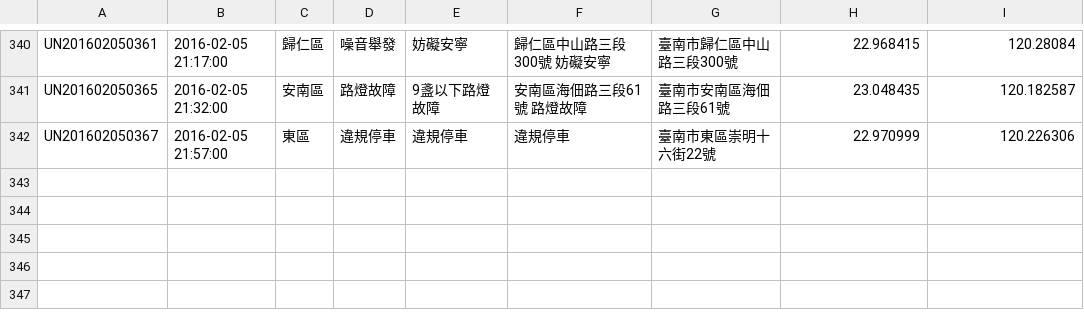
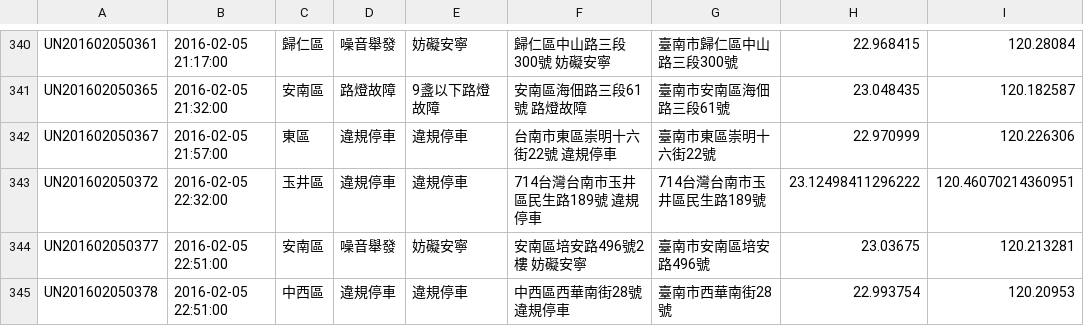
Before and after one commit to kiang/tainan_1999_map, a CSV file: data/2016/05.csv, drawn as a sheet; only a part is shown, gaps mark what is left out.

```diff
--- a/data/2016/05.csv
+++ b/data/2016/05.csv
@@ -341,2 +341,5 @@ UN201602050361,"2016-02-05 21:17:00",歸仁區,噪音舉發,妨礙安寧,"歸仁
 UN201602050365,"2016-02-05 21:32:00",安南區,路燈故障,9盞以下路燈故障,"安南區海佃路三段61號 路燈故障",臺南市安南區海佃路三段61號,23.048435,120.182587
-UN201602050367,"2016-02-05 21:57:00",東區,違規停車,違規停車,違規停車,臺南市東區崇明十六街22號,22.970999,120.226306
+UN201602050367,"2016-02-05 21:57:00",東區,違規停車,違規停車,"台南市東區崇明十六街22號 違規停車",臺南市東區崇明十六街22號,22.970999,120.226306
+UN201602050372,"2016-02-05 22:32:00",玉井區,違規停車,違規停車,"714台灣台南市玉井區民生路189號 違規停車",714台灣台南市玉井區民生路189號,23.12498411296222,120.46070214360951
+UN201602050377,"2016-02-05 22:51:00",安南區,噪音舉發,妨礙安寧,"安南區培安路496號2樓 妨礙安寧",臺南市安南區培安路496號,23.03675,120.213281
+UN201602050378,"2016-02-05 22:51:00",中西區,違規停車,違規停車,"中西區西華南街28號 違規停車",臺南市西華南街28號,22.993754,120.20953
```
Also changed, not shown: 1 other file.
